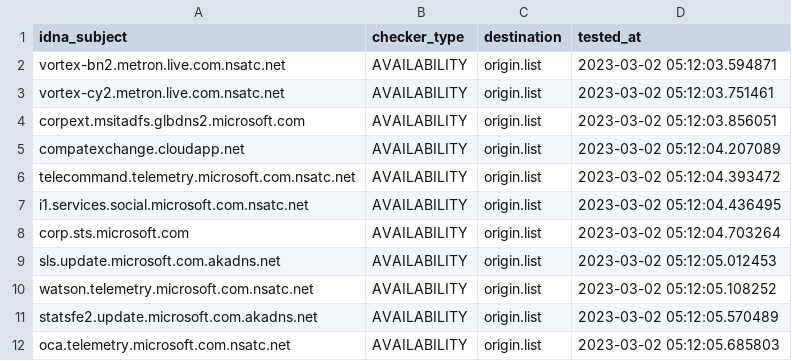
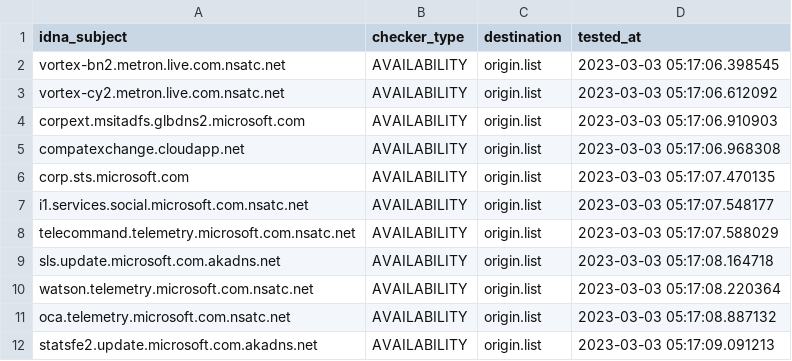
Before and after one commit to dead-hosts/hosts_git_tyzbit, a CSV file: .pyfunceble/inactive.csv, drawn as a sheet.

```diff
--- a/.pyfunceble/inactive.csv
+++ b/.pyfunceble/inactive.csv
@@ -1,12 +1,12 @@
 idna_subject,checker_type,destination,tested_at
-vortex-bn2.metron.live.com.nsatc.net,AVAILABILITY,origin.list,2023-03-02 05:12:03.594871
-vortex-cy2.metron.live.com.nsatc.net,AVAILABILITY,origin.list,2023-03-02 05:12:03.751461
-corpext.msitadfs.glbdns2.microsoft.com,AVAILABILITY,origin.list,2023-03-02 05:12:03.856051
-compatexchange.cloudapp.net,AVAILABILITY,origin.list,2023-03-02 05:12:04.207089
-telecommand.telemetry.microsoft.com.nsatc.net,AVAILABILITY,origin.list,2023-03-02 05:12:04.393472
-i1.services.social.microsoft.com.nsatc.net,AVAILABILITY,origin.list,2023-03-02 05:12:04.436495
-corp.sts.microsoft.com,AVAILABILITY,origin.list,2023-03-02 05:12:04.703264
-sls.update.microsoft.com.akadns.net,AVAILABILITY,origin.list,2023-03-02 05:12:05.012453
-watson.telemetry.microsoft.com.nsatc.net,AVAILABILITY,origin.list,2023-03-02 05:12:05.108252
-statsfe2.update.microsoft.com.akadns.net,AVAILABILITY,origin.list,2023-03-02 05:12:05.570489
-oca.telemetry.microsoft.com.nsatc.net,AVAILABILITY,origin.list,2023-03-02 05:12:05.685803
+vortex-bn2.metron.live.com.nsatc.net,AVAILABILITY,origin.list,2023-03-03 05:17:06.398545
+vortex-cy2.metron.live.com.nsatc.net,AVAILABILITY,origin.list,2023-03-03 05:17:06.612092
+corpext.msitadfs.glbdns2.microsoft.com,AVAILABILITY,origin.list,2023-03-03 05:17:06.910903
+compatexchange.cloudapp.net,AVAILABILITY,origin.list,2023-03-03 05:17:06.968308
+corp.sts.microsoft.com,AVAILABILITY,origin.list,2023-03-03 05:17:07.470135
+i1.services.social.microsoft.com.nsatc.net,AVAILABILITY,origin.list,2023-03-03 05:17:07.548177
+telecommand.telemetry.microsoft.com.nsatc.net,AVAILABILITY,origin.list,2023-03-03 05:17:07.588029
+sls.update.microsoft.com.akadns.net,AVAILABILITY,origin.list,2023-03-03 05:17:08.164718
+watson.telemetry.microsoft.com.nsatc.net,AVAILABILITY,origin.list,2023-03-03 05:17:08.220364
+oca.telemetry.microsoft.com.nsatc.net,AVAILABILITY,origin.list,2023-03-03 05:17:08.887132
+statsfe2.update.microsoft.com.akadns.net,AVAILABILITY,origin.list,2023-03-03 05:17:09.091213
```
Also changed, not shown: 9 other files.
